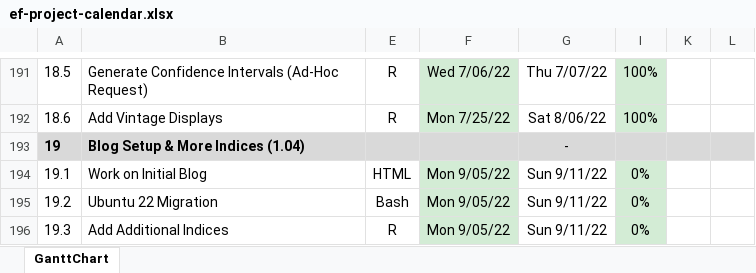
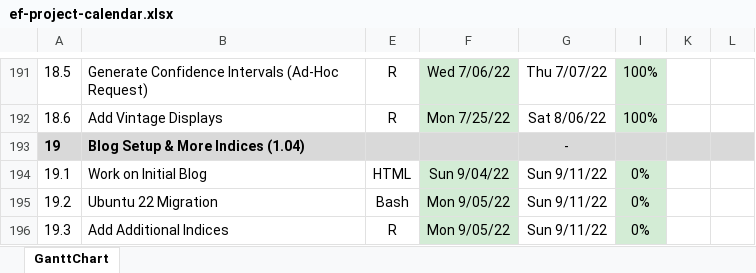
Before and after one commit to bongohead/econforecasting-r, an Excel workbook: ef-project-calendar.xlsx, sheet GanttChart, drawn as a sheet; only a part is shown, gaps mark what is left out; values as stored, in another font and other column widths than the file's, no borders; charts and pictures and conditional formats not drawn; the diff names each change by its address in the sheet, - before the commit and + after, or states it on an @@ line.

```diff
--- a/ef-project-calendar.xlsx (sheet GanttChart)
+++ b/ef-project-calendar.xlsx (sheet GanttChart)
-F194: Mon 9/05/22
+F194: Sun 9/04/22
```
Also changed, not shown: 3 other files.
